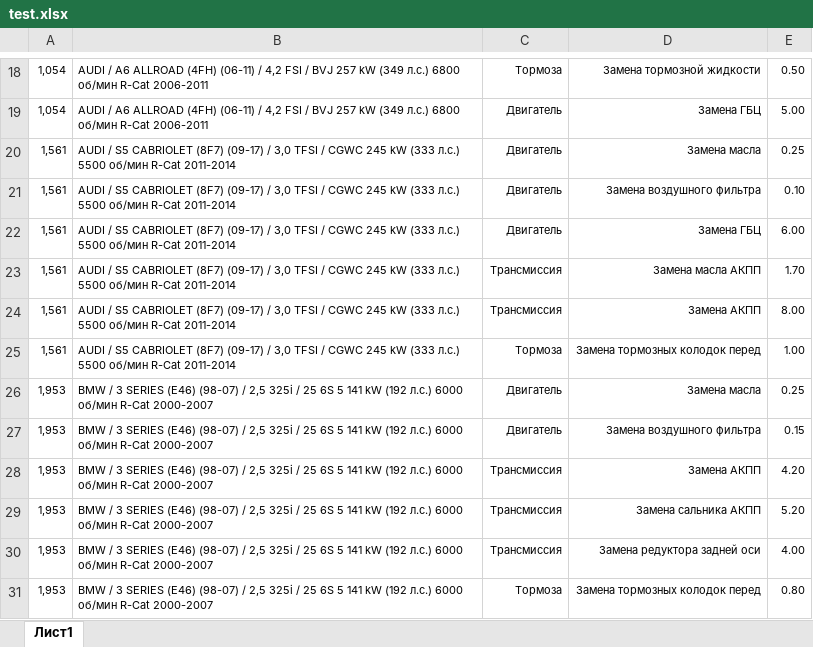
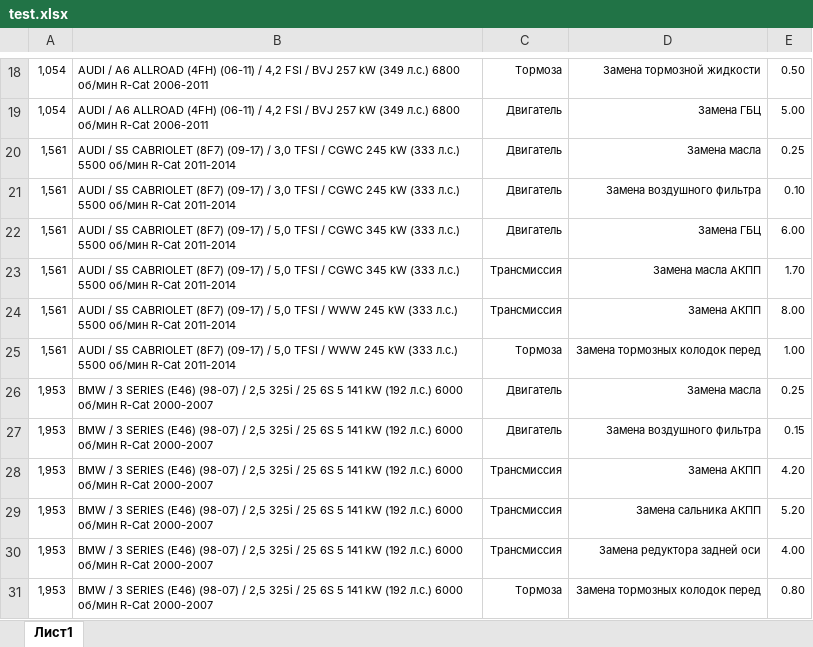
Before and after one commit to maximum67/repairtime, an Excel workbook: test.xlsx, sheet Лист1, drawn as a sheet; only a part is shown, gaps mark what is left out; values as stored, in another font and other column widths than the file's, no borders; the diff names each change by its address in the sheet, - before the commit and + after, or states it on an @@ line.

```diff
--- a/test.xlsx (sheet Лист1)
+++ b/test.xlsx (sheet Лист1)
-B22:B23: …(09-17) / 3,0 TFSI / CGWC 245 kW (333…
+B22:B23: …(09-17) / 5,0 TFSI / CGWC 345 kW (333…
-B24:B25: …(09-17) / 3,0 TFSI / CGWC 245 kW…
+B24:B25: …(09-17) / 5,0 TFSI / WWW 245 kW…
```
Also changed, not shown: 12 other files.
